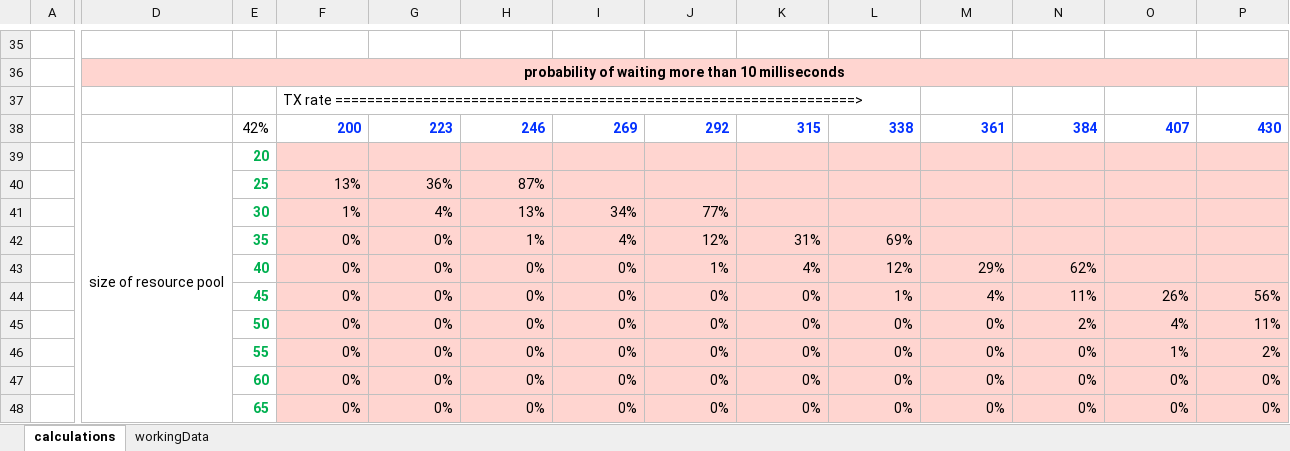
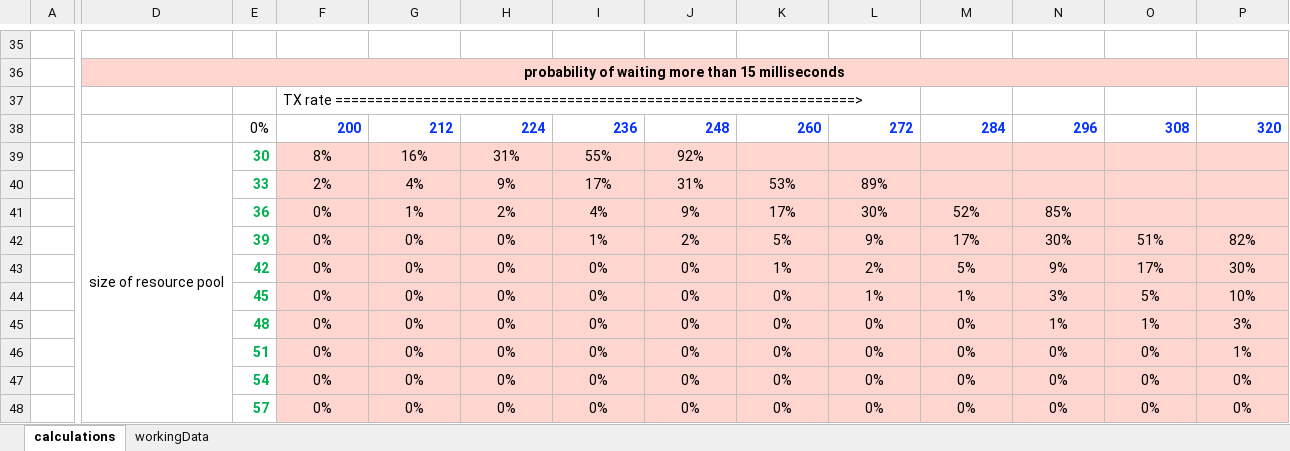
Before and after one commit to PaulAndersonMule/tools, an Excel workbook: poolSizing.xlsx, sheet calculations, drawn as a sheet; only a part is shown, gaps mark what is left out; values as stored, in another font and other column widths than the file's, no borders; conditional formats not drawn; removed rows and columns are numbered as before the commit, all else as after; rows hold the shown columns only; the diff covers the shown part only; the diff names each change by its address in the sheet, - before the commit and + after, or states it on an @@ line.

Commit message:
edited

```diff
--- a/poolSizing.xlsx (sheet calculations)
+++ b/poolSizing.xlsx (sheet calculations)
-D36: …more than 10 milliseconds
+D36: …more than 15 milliseconds
-row 38:  |  | 42% | 200 | 223 | 246 | 269 | 292 | 315 | 338 | 361 | 384 | 407 | 430
-row 39:  | size of resource pool | 20
-row 40:  |  | 25 | 13% | 36% | 87%
-row 41:  |  | 30 | 1% | 4% | 13% | 34% | 77%
-row 42:  |  | 35 | 0% | 0% | 1% | 4% | 12% | 31% | 69%
-row 43:  |  | 40 | 0% | 0% | 0% | 0% | 1% | 4% | 12% | 29% | 62%
+row 38:  |  | 0% | 200 | 212 | 224 | 236 | 248 | 260 | 272 | 284 | 296 | 308 | 320
+row 39:  | size of resource pool | 30 | 8% | 16% | 31% | 55% | 92%
+row 40:  |  | 33 | 2% | 4% | 9% | 17% | 31% | 53% | 89%
+row 41:  |  | 36 | 0% | 1% | 2% | 4% | 9% | 17% | 30% | 52% | 85%
+row 42:  |  | 39 | 0% | 0% | 0% | 1% | 2% | 5% | 9% | 17% | 30% | 51% | 82%
+row 43:  |  | 42 | 0% | 0% | 0% | 0% | 0% | 1% | 2% | 5% | 9% | 17% | 30%
-F44:P48 alignment: right
+F44:P48 alignment: center
-M44: 4%
+M44: 1%
-N44: 11%
+N44: 3%
-O44: 26%
+O44: 5%
-P44: 56%
+P44: 10%
-E45: 50
+E45: 48
-N45: 2%
+N45: 1%
-O45: 4%
+O45: 1%
-P45: 11%
+P45: 3%
-E46: 55
+E46: 51
-O46: 1%
+O46: 0%
-P46: 2%
+P46: 1%
-E47: 60
+E47: 54
-E48: 65
+E48: 57
```
Also changed, not shown: 17 added rows, 17 removed rows and 30 edited cells elsewhere in this sheet, sheet workingData.
